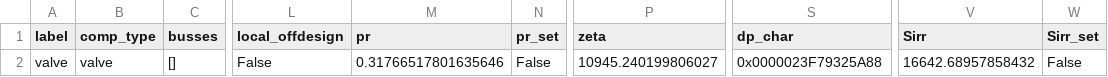
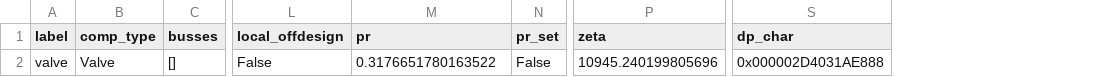
Before and after one commit to maltefritz/SWSH, a CSV file: Anlagenmodelle/lt-hp/hp_water/components/valve.csv, drawn as a sheet; only a part is shown, gaps mark what is left out; the diff names each change by its address in the sheet, - before the commit and + after, or states it on an @@ line.

```diff
--- a/Anlagenmodelle/lt-hp/hp_water/components/valve.csv
+++ b/Anlagenmodelle/lt-hp/hp_water/components/valve.csv
-column V (Sirr), row 2: 16642.68957858432
-column W (Sirr_set), row 2: False
-B2 (comp_type): valve
+B2 (comp_type): Valve
-M2 (pr): 0.31766517801635646
+M2 (pr): 0.3176651780163522
-P2 (zeta): 10945.240199806027
+P2 (zeta): 10945.240199805696
-S2 (dp_char): 0x0000023F79325A88
+S2 (dp_char): 0x000002D4031AE888
```
Also changed, not shown: Anlagenmodelle/lt-hp/hp_water/components/char_map.csv, Anlagenmodelle/lt-hp/hp_water/components/compressor.csv, 9 other files.
